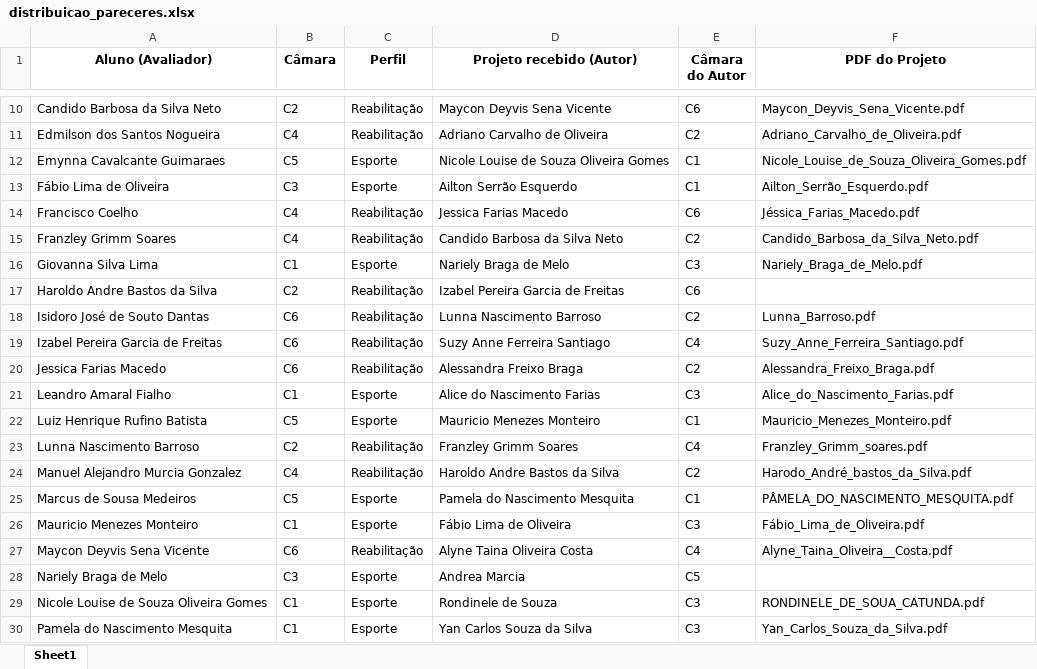
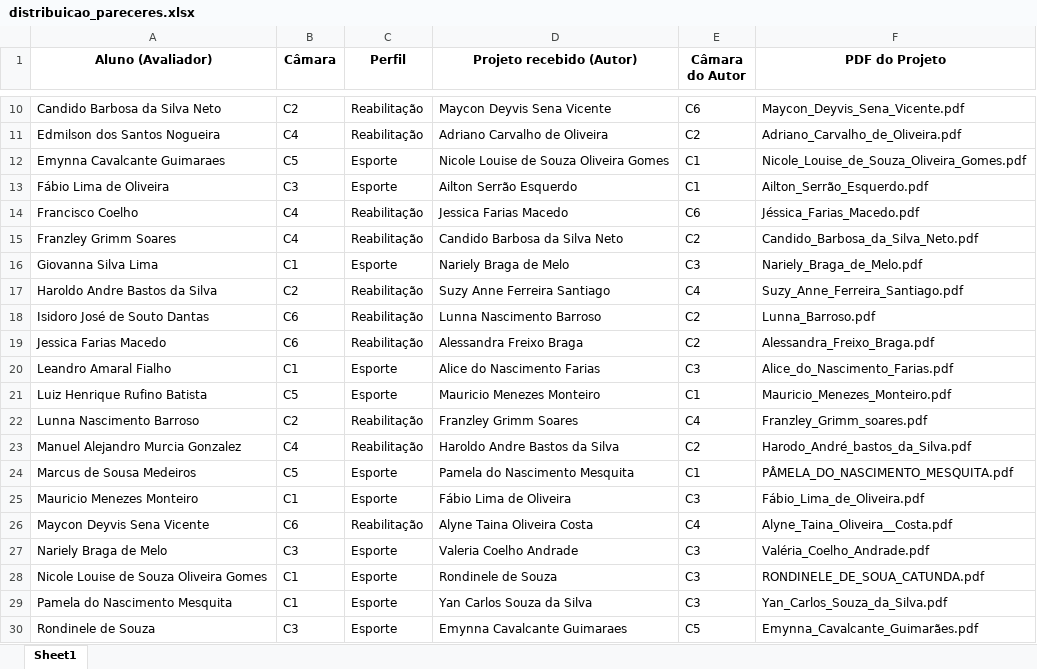
Before and after one commit to lucasleo84/plataforma-leonardo-pareceres, an Excel workbook: distribuicao_pareceres.xlsx, sheet Sheet1, drawn as a sheet; only a part is shown, gaps mark what is left out; the shorter side is filled out with more unchanged rows; values as stored, in another font and other column widths than the file's, no borders; removed rows and columns are numbered as before the commit, all else as after; the diff names each change by its address in the sheet, - before the commit and + after, or states it on an @@ line.

Commit message:
Add files via upload

```diff
--- a/distribuicao_pareceres.xlsx (sheet Sheet1)
+++ b/distribuicao_pareceres.xlsx (sheet Sheet1)
-D17 (Projeto recebido (Autor)): Izabel Pereira Garcia de Freitas
+D17 (Projeto recebido (Autor)): Suzy Anne Ferreira Santiago
-E17 (Câmara do Autor): C6
+E17 (Câmara do Autor): C4
-F17 (PDF do Projeto): (empty)
+F17 (PDF do Projeto): Suzy_Anne_Ferreira_Santiago.pdf
-row 19: Izabel Pereira Garcia de Freitas | C6 | Reabilitação | Suzy Anne Ferreira Santiago | C4 | Suzy_Anne_Ferreira_Santiago.pdf
-D27 (Projeto recebido (Autor)): Andrea Marcia
+D27 (Projeto recebido (Autor)): Valeria Coelho Andrade
-E27 (Câmara do Autor): C5
+E27 (Câmara do Autor): C3
-F27 (PDF do Projeto): (empty)
+F27 (PDF do Projeto): Valéria_Coelho_Andrade.pdf
```
